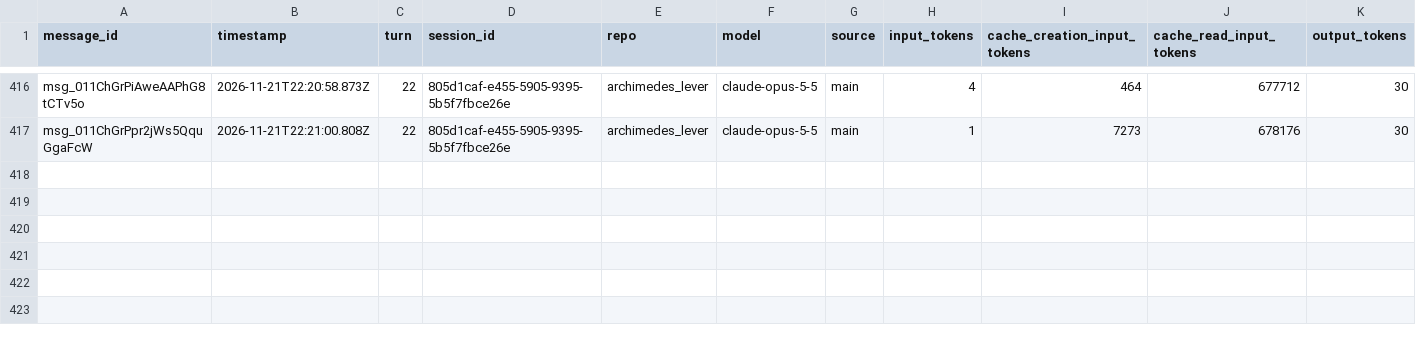
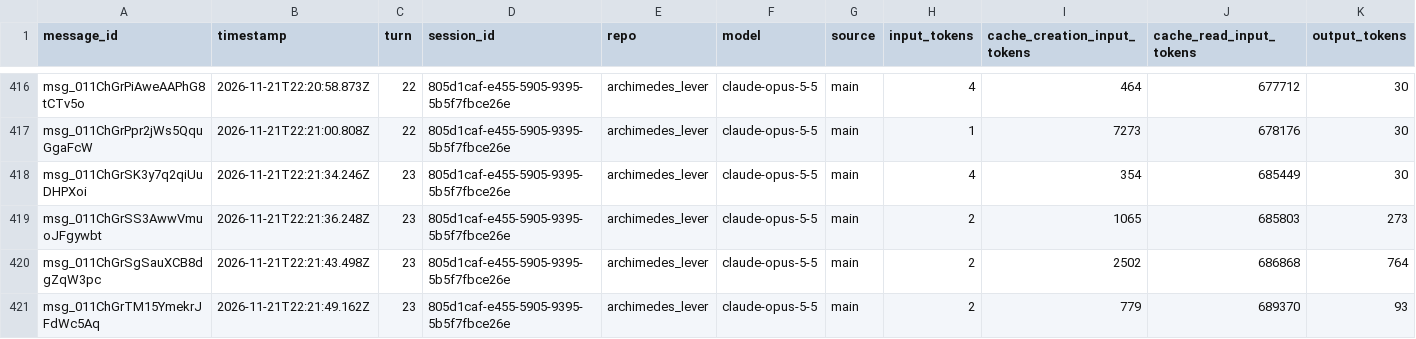
Before and after one commit to rhope-ops/archimedes_lever, a CSV file: sessions/805d1caf-e455-5905-9395-5b5f7fbce26e.csv, drawn as a sheet; only a part is shown, gaps mark what is left out; the diff names each change by its address in the sheet, - before the commit and + after, or states it on an @@ line.

```diff
--- a/sessions/805d1caf-e455-5905-9395-5b5f7fbce26e.csv
+++ b/sessions/805d1caf-e455-5905-9395-5b5f7fbce26e.csv
+row 418: msg_011ChGrSK3y7q2qiUuDHPXoi | 2026-11-21T22:21:34.246Z | 23 | 805d1caf-e455-5905-9395-5b5f7fbce26e | archimedes_lever | claude-opus-5-5 | main | 4 | 354 | 685449 | 30
+row 419: msg_011ChGrSS3AwwVmuoJFgywbt | 2026-11-21T22:21:36.248Z | 23 | 805d1caf-e455-5905-9395-5b5f7fbce26e | archimedes_lever | claude-opus-5-5 | main | 2 | 1065 | 685803 | 273
+row 420: msg_011ChGrSgSauXCB8dgZqW3pc | 2026-11-21T22:21:43.498Z | 23 | 805d1caf-e455-5905-9395-5b5f7fbce26e | archimedes_lever | claude-opus-5-5 | main | 2 | 2502 | 686868 | 764
+row 421: msg_011ChGrTM15YmekrJFdWc5Aq | 2026-11-21T22:21:49.162Z | 23 | 805d1caf-e455-5905-9395-5b5f7fbce26e | archimedes_lever | claude-opus-5-5 | main | 2 | 779 | 689370 | 93
```
